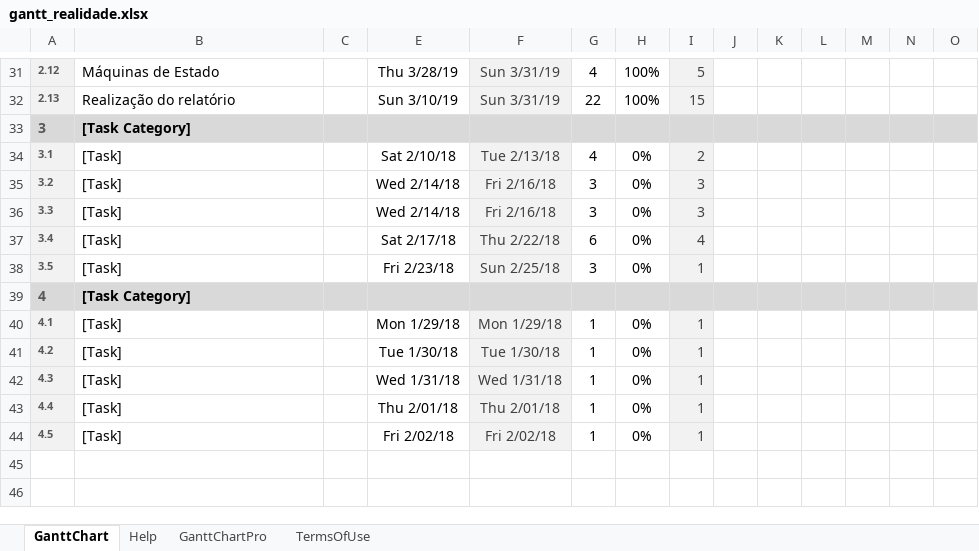
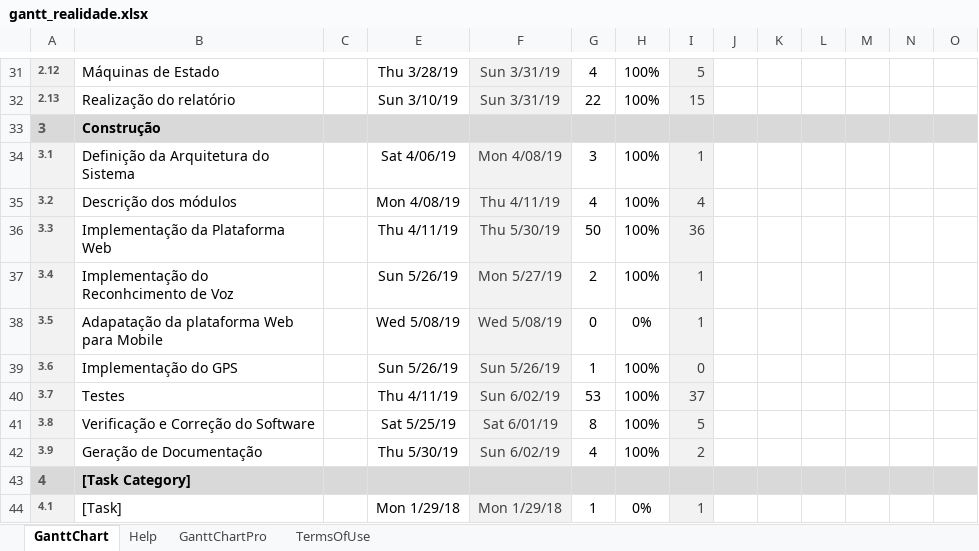
Before and after one commit to diogofbraga/MyChef, an Excel workbook: gantt_realidade.xlsx, sheet GanttChart, drawn as a sheet; only a part is shown, gaps mark what is left out; the shorter side is filled out with more unchanged rows; values as stored, in another font and other column widths than the file's, no borders; charts and pictures and conditional formats not drawn; rows hold the shown columns only; the diff covers the shown part only; the diff names each change by its address in the sheet, - before the commit and + after, or states it on an @@ line.

Commit message:
gantt realidade

```diff
--- a/gantt_realidade.xlsx (sheet GanttChart)
+++ b/gantt_realidade.xlsx (sheet GanttChart)
-B33: [Task Category]
+B33: Construção
-B34: [Task]
+B34: Definição da Arquitetura do Sistema
-E34: Sat 2/10/18
+E34: Sat 4/06/19
-F34: Tue 2/13/18
+F34: Mon 4/08/19
-G34: 4
+G34: 3
-H34:H37: 0%
+H34:H37: 100%
-I34: 2
+I34: 1
-B35: [Task]
+B35: Descrição dos módulos
-E35: Wed 2/14/18
+E35: Mon 4/08/19
-F35: Fri 2/16/18
+F35: Thu 4/11/19
-G35: 3
+G35: 4
-I35: 3
+I35: 4
-B36: [Task]
+B36: Implementação da Plataforma Web
-E36: Wed 2/14/18
+E36: Thu 4/11/19
-F36: Fri 2/16/18
+F36: Thu 5/30/19
-G36: 3
+G36: 50
-I36: 3
+I36: 36
-B37: [Task]
+B37: Implementação do Reconhcimento de Voz
-E37: Sat 2/17/18
+E37: Sun 5/26/19
-F37: Thu 2/22/18
+F37: Mon 5/27/19
-G37: 6
+G37: 2
-I37: 4
+I37: 1
-B38: [Task]
+B38: Adapatação da plataforma Web para Mobile
-E38: Fri 2/23/18
+E38: Wed 5/08/19
-F38: Sun 2/25/18
+F38: Wed 5/08/19
-G38: 3
+G38: 0
+row 39: 3.6 | Implementação do GPS |  | Sun 5/26/19 | Sun 5/26/19 | 1 | 100% | 0
+row 40: 3.7 | Testes |  | Thu 4/11/19 | Sun 6/02/19 | 53 | 100% | 37
+row 41: 3.8 | Verificação e Correção do Software |  | Sat 5/25/19 | Sat 6/01/19 | 8 | 100% | 5
+row 42: 3.9 | Geração de Documentação |  | Thu 5/30/19 | Sun 6/02/19 | 4 | 100% | 2
```
Also changed, not shown: 2 added rows, 2 removed rows and 9 edited cells elsewhere in this sheet, charts or pictures.
